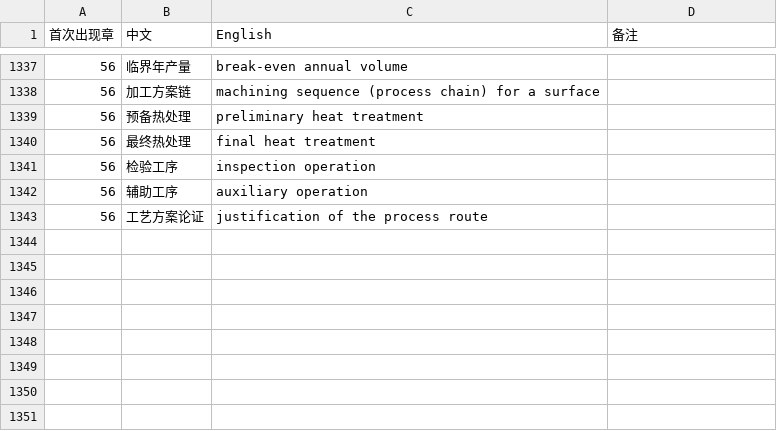
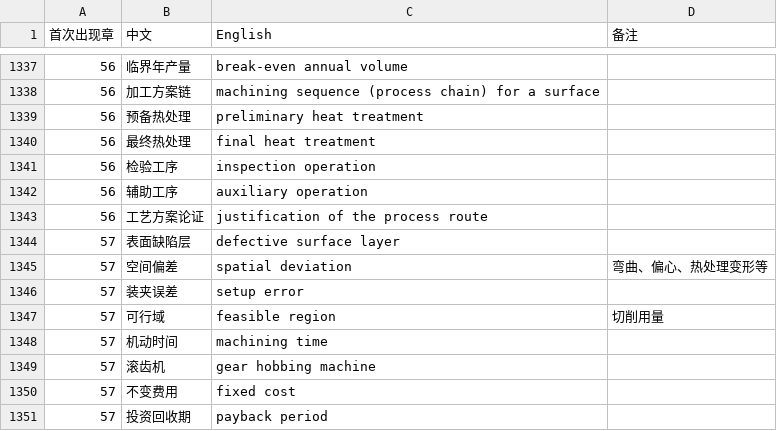
Before and after one commit to eddiezgq/WenQuest, a CSV file: textbook/mfgtech/conventions/术语表.csv, drawn as a sheet; only a part is shown, gaps mark what is left out; the diff names each change by its address in the sheet, - before the commit and + after, or states it on an @@ line.

```diff
--- a/textbook/mfgtech/conventions/术语表.csv
+++ b/textbook/mfgtech/conventions/术语表.csv
+row 1344: 57 | 表面缺陷层 | defective surface layer
+row 1345: 57 | 空间偏差 | spatial deviation | 弯曲、偏心、热处理变形等
+row 1346: 57 | 装夹误差 | setup error
+row 1347: 57 | 可行域 | feasible region | 切削用量
+row 1348: 57 | 机动时间 | machining time
+row 1349: 57 | 滚齿机 | gear hobbing machine
+row 1350: 57 | 不变费用 | fixed cost
+row 1351: 57 | 投资回收期 | payback period
```
Also changed, not shown: 34 other files.
